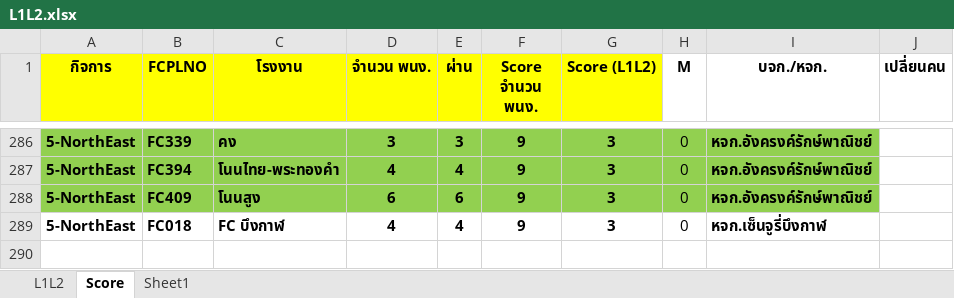
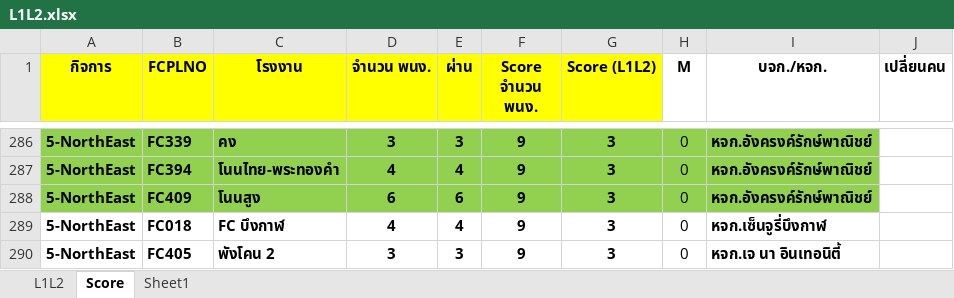
Before and after one commit to prayutp1-debug/newstarrating, an Excel workbook: source-excel/L1L2.xlsx, sheet Score, drawn as a sheet; only a part is shown, gaps mark what is left out; values as stored, in another font and other column widths than the file's, no borders; the diff names each change by its address in the sheet, - before the commit and + after, or states it on an @@ line.

Commit message:
Add files via upload

```diff
--- a/source-excel/L1L2.xlsx (sheet Score)
+++ b/source-excel/L1L2.xlsx (sheet Score)
+row 290: 5-NorthEast | FC405 | พังโคน 2 | 3 | 3 | 9 | 3 | 0 | หจก.เจ นา อินเทอนิตี้
```
Also changed, not shown: sheet Sheet1.
